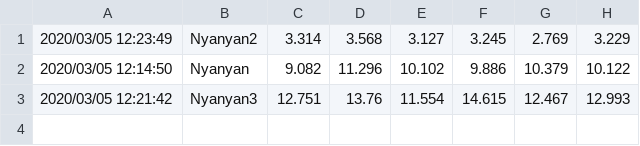
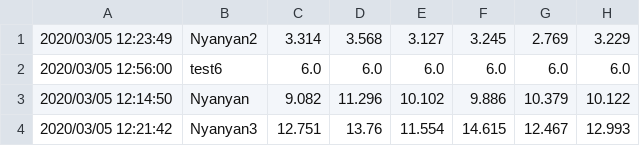
Before and after one commit to Nyanyan/nyancontest, a CSV file: clock/data.csv, drawn as a sheet; the diff names each change by its address in the sheet, - before the commit and + after, or states it on an @@ line.

Commit message:
upodated data

```diff
--- a/clock/data.csv
+++ b/clock/data.csv
+row 2: 2020/03/05 12:56:00 | test6 | 6.0 | 6.0 | 6.0 | 6.0 | 6.0 | 6.0
```
